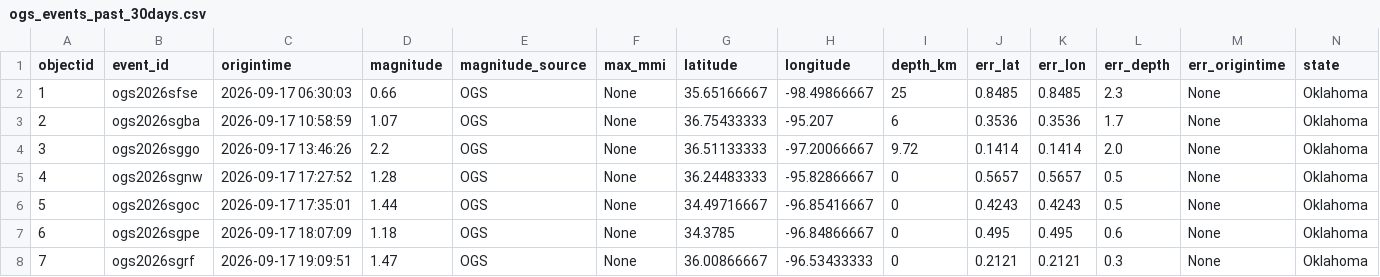
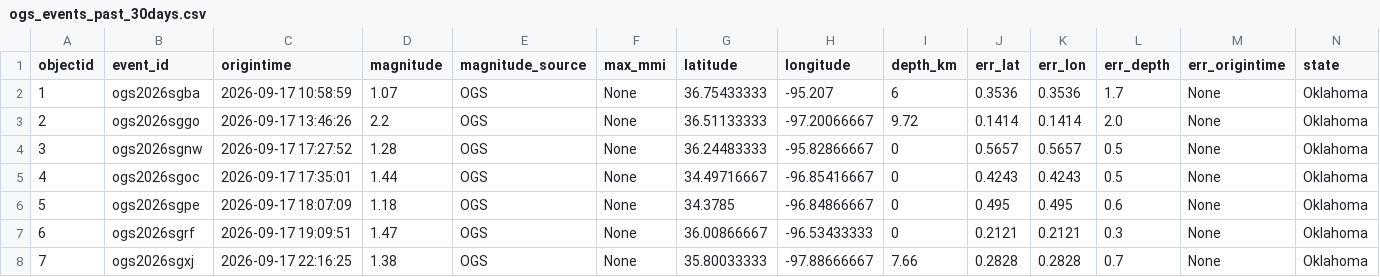
Before and after one commit to Hy-X/OGS_Catalog_Update, a CSV file: ogs_events_past_30days.csv, drawn as a sheet; only a part is shown; the shorter side is filled out with more unchanged rows; removed rows and columns are numbered as before the commit, all else as after; rows hold the shown columns only; the diff names each change by its address in the sheet, - before the commit and + after, or states it on an @@ line.

```diff
--- a/ogs_events_past_30days.csv
+++ b/ogs_events_past_30days.csv
-row 2: 1 | ogs2026sfse | 2026-09-17 06:30:03 | 0.66 | OGS | None | 35.65166667 | -98.49866667 | 25 | 0.8485 | 0.8485 | 2.3 | None | Oklahoma
@@ column A (objectid) renumbered from row 2 down @@
```
Also changed, not shown: ogs_events_past_7days.csv.
